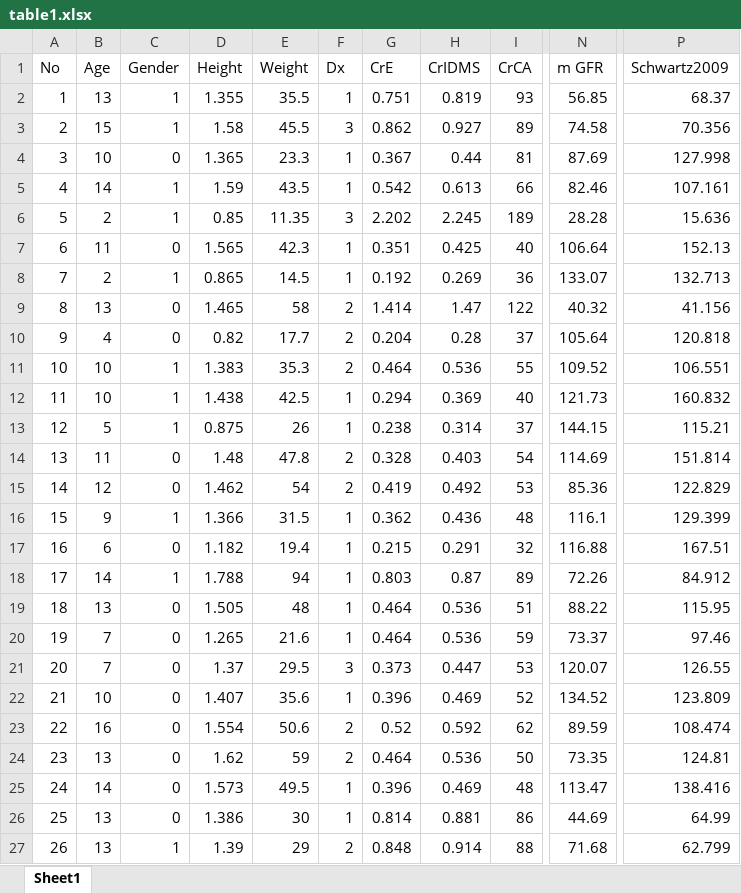
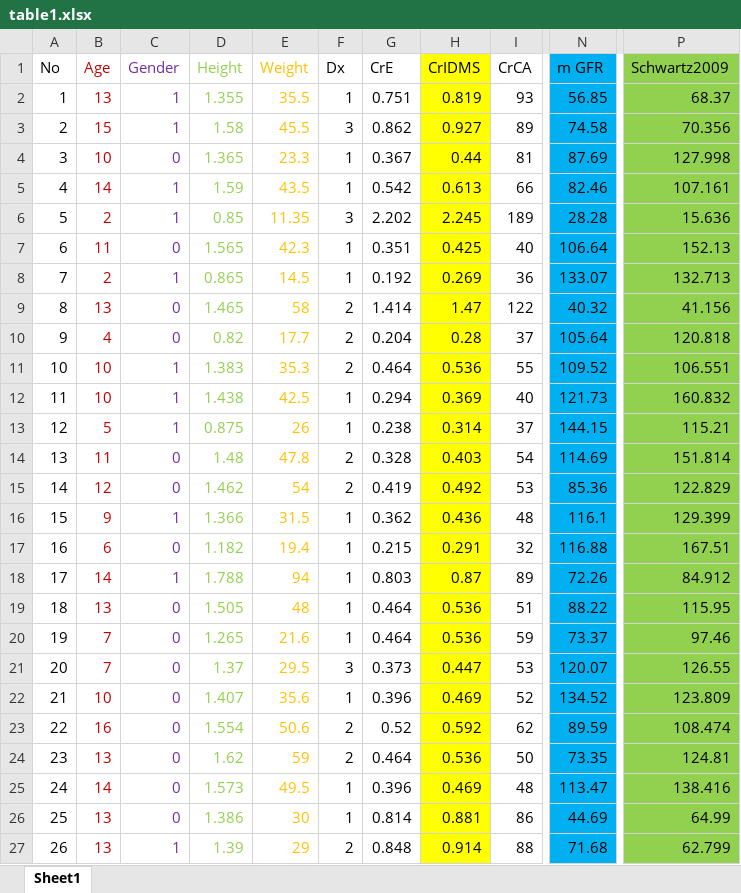
Before and after one commit to sebgiles/statistical-bivariate-regression, an Excel workbook: table1.xlsx, sheet Sheet1, drawn as a sheet; only a part is shown, gaps mark what is left out; values as stored, in another font and other column widths than the file's, no borders; charts and pictures not drawn; the diff covers the shown part only; the diff names each change by its address in the sheet, - before the commit and + after, or states it on an @@ line.

```diff
--- a/table1.xlsx (sheet Sheet1)
+++ b/table1.xlsx (sheet Sheet1)
-B1:B27 text colour: black
+B1:B27 text colour: #C00000
-C1:C27 text colour: black
+C1:C27 text colour: #7030A0
-D1:D27 text colour: black
+D1:D27 text colour: #92D050
-E1:E27 text colour: black
+E1:E27 text colour: #FFC000
-H1:H27 fill: none
+H1:H27 fill: #FFFF00
-N1:N27 fill: none
+N1:N27 fill: #00B0F0
-P1:P27 fill: none
+P1:P27 fill: #92D050
```
Also changed, not shown: cell formats elsewhere in this sheet, charts or pictures, 19 other files.
